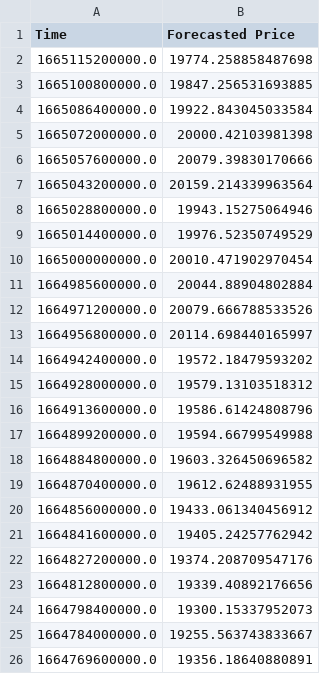
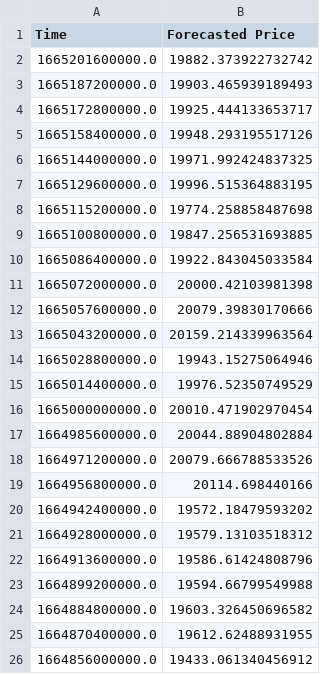
Before and after one commit to krishnajiraoh/my-crypto-world, a CSV file: forecast/data/ForecastedPrices.csv, drawn as a sheet; only a part is shown; the shorter side is filled out with more unchanged rows.

Commit message:
Updated by Prediction script using PyGithub API

```diff
--- a/forecast/data/ForecastedPrices.csv
+++ b/forecast/data/ForecastedPrices.csv
@@ -1,2 +1,8 @@
 Time,Forecasted Price
+1665201600000.0,19882.373922732742
+1665187200000.0,19903.465939189493
+1665172800000.0,19925.444133653717
+1665158400000.0,19948.293195517126
+1665144000000.0,19971.992424837325
+1665129600000.0,19996.515364883195
 1665115200000.0,19774.258858487698
@@ -12,3 +18,3 @@ Time,Forecasted Price
 1664971200000.0,20079.666788533526
-1664956800000.0,20114.698440165997
+1664956800000.0,20114.698440166
 1664942400000.0,19572.18479593202
```
